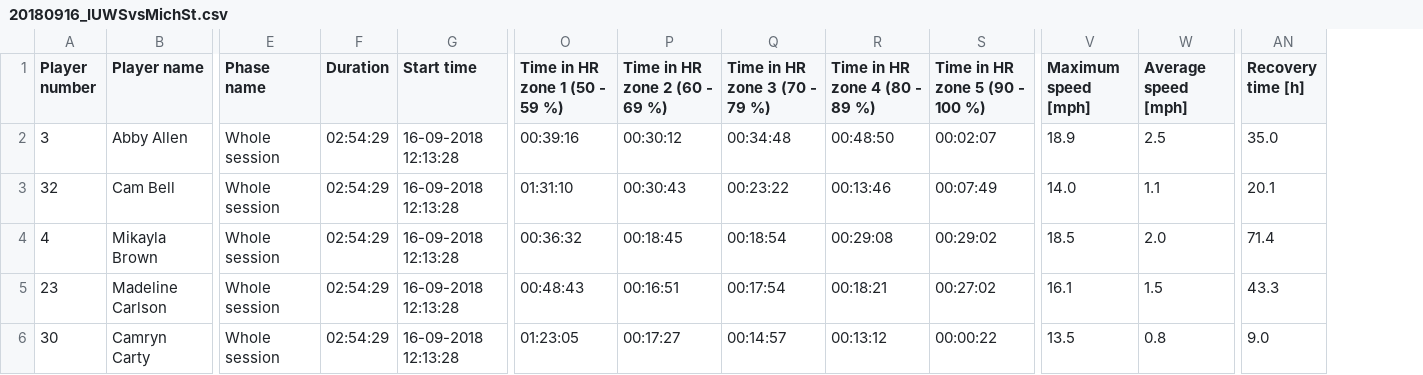
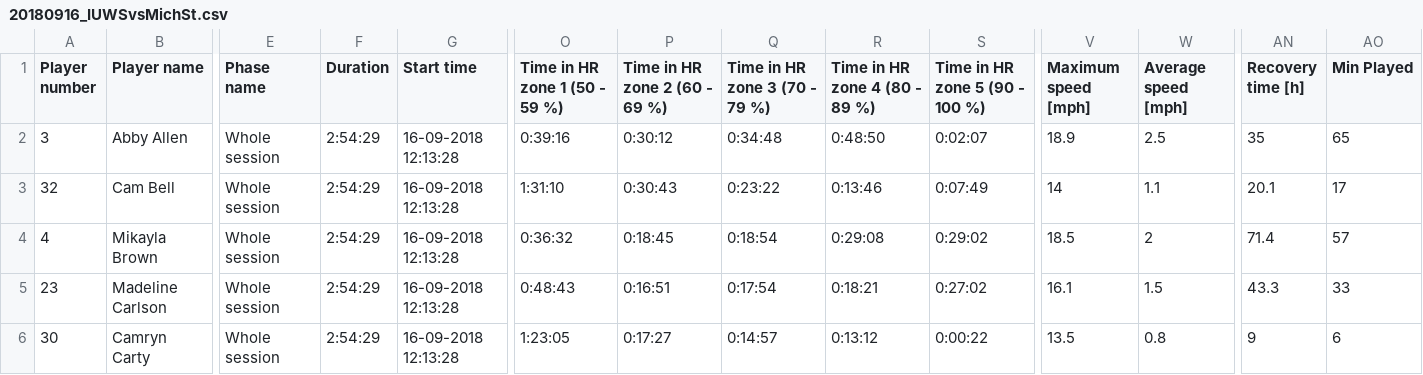
Before and after one commit to cloudmesh-community/sp19-222-92, a CSV file: project/gamedata/20180916_IUWSvsMichSt.csv, drawn as a sheet; only a part is shown, gaps mark what is left out; the diff covers the shown part only; the diff names each change by its address in the sheet, - before the commit and + after, or states it on an @@ line.

```diff
--- a/project/gamedata/20180916_IUWSvsMichSt.csv
+++ b/project/gamedata/20180916_IUWSvsMichSt.csv
+column AO (Min Played), rows 2-6: 65 | 17 | 57 | 33 | 6
-F2:F6 (Duration): 02:54:29
+F2:F6 (Duration): 2:54:29
-O2 (Time in HR zone 1 (50 - 59 %)): 00:39:16
+O2 (Time in HR zone 1 (50 - 59 %)): 0:39:16
-P2 (Time in HR zone 2 (60 - 69 %)): 00:30:12
+P2 (Time in HR zone 2 (60 - 69 %)): 0:30:12
-Q2 (Time in HR zone 3 (70 - 79 %)): 00:34:48
+Q2 (Time in HR zone 3 (70 - 79 %)): 0:34:48
-R2 (Time in HR zone 4 (80 - 89 %)): 00:48:50
+R2 (Time in HR zone 4 (80 - 89 %)): 0:48:50
-S2 (Time in HR zone 5 (90 - 100 %)): 00:02:07
+S2 (Time in HR zone 5 (90 - 100 %)): 0:02:07
-AN2 (Recovery time [h]): 35.0
+AN2 (Recovery time [h]): 35
-O3 (Time in HR zone 1 (50 - 59 %)): 01:31:10
+O3 (Time in HR zone 1 (50 - 59 %)): 1:31:10
-P3 (Time in HR zone 2 (60 - 69 %)): 00:30:43
+P3 (Time in HR zone 2 (60 - 69 %)): 0:30:43
-Q3 (Time in HR zone 3 (70 - 79 %)): 00:23:22
+Q3 (Time in HR zone 3 (70 - 79 %)): 0:23:22
-R3 (Time in HR zone 4 (80 - 89 %)): 00:13:46
+R3 (Time in HR zone 4 (80 - 89 %)): 0:13:46
-S3 (Time in HR zone 5 (90 - 100 %)): 00:07:49
+S3 (Time in HR zone 5 (90 - 100 %)): 0:07:49
-V3 (Maximum speed [mph]): 14.0
+V3 (Maximum speed [mph]): 14
-O4 (Time in HR zone 1 (50 - 59 %)): 00:36:32
+O4 (Time in HR zone 1 (50 - 59 %)): 0:36:32
-P4 (Time in HR zone 2 (60 - 69 %)): 00:18:45
+P4 (Time in HR zone 2 (60 - 69 %)): 0:18:45
-Q4 (Time in HR zone 3 (70 - 79 %)): 00:18:54
+Q4 (Time in HR zone 3 (70 - 79 %)): 0:18:54
-R4 (Time in HR zone 4 (80 - 89 %)): 00:29:08
+R4 (Time in HR zone 4 (80 - 89 %)): 0:29:08
-S4 (Time in HR zone 5 (90 - 100 %)): 00:29:02
+S4 (Time in HR zone 5 (90 - 100 %)): 0:29:02
-W4 (Average speed [mph]): 2.0
+W4 (Average speed [mph]): 2
-O5 (Time in HR zone 1 (50 - 59 %)): 00:48:43
+O5 (Time in HR zone 1 (50 - 59 %)): 0:48:43
-P5 (Time in HR zone 2 (60 - 69 %)): 00:16:51
+P5 (Time in HR zone 2 (60 - 69 %)): 0:16:51
-Q5 (Time in HR zone 3 (70 - 79 %)): 00:17:54
+Q5 (Time in HR zone 3 (70 - 79 %)): 0:17:54
-R5 (Time in HR zone 4 (80 - 89 %)): 00:18:21
+R5 (Time in HR zone 4 (80 - 89 %)): 0:18:21
-S5 (Time in HR zone 5 (90 - 100 %)): 00:27:02
+S5 (Time in HR zone 5 (90 - 100 %)): 0:27:02
-O6 (Time in HR zone 1 (50 - 59 %)): 01:23:05
+O6 (Time in HR zone 1 (50 - 59 %)): 1:23:05
-P6 (Time in HR zone 2 (60 - 69 %)): 00:17:27
+P6 (Time in HR zone 2 (60 - 69 %)): 0:17:27
-Q6 (Time in HR zone 3 (70 - 79 %)): 00:14:57
+Q6 (Time in HR zone 3 (70 - 79 %)): 0:14:57
-R6 (Time in HR zone 4 (80 - 89 %)): 00:13:12
+R6 (Time in HR zone 4 (80 - 89 %)): 0:13:12
-S6 (Time in HR zone 5 (90 - 100 %)): 00:00:22
+S6 (Time in HR zone 5 (90 - 100 %)): 0:00:22
-AN6 (Recovery time [h]): 9.0
+AN6 (Recovery time [h]): 9
```
Also changed, not shown: 119 edited cells elsewhere in this file, project/gamedata/20180913_IUWSvMich.csv, project/gamedata/20181005_IUWSvsWisc.csv, 9 other files.
